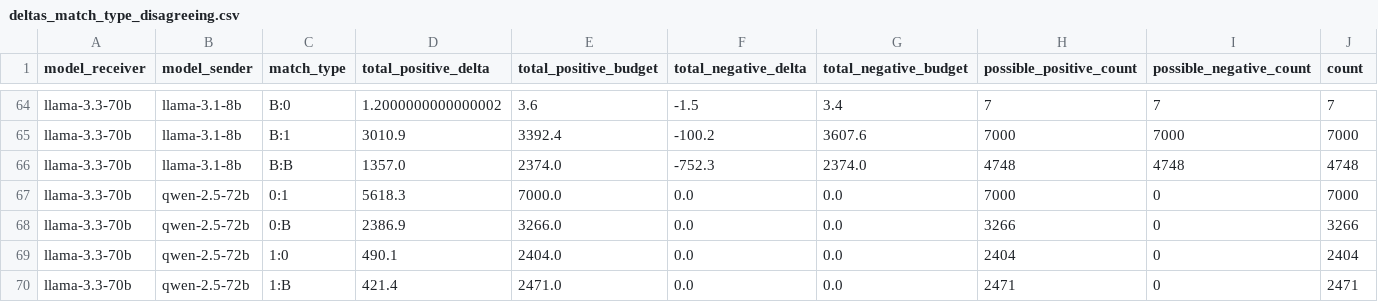
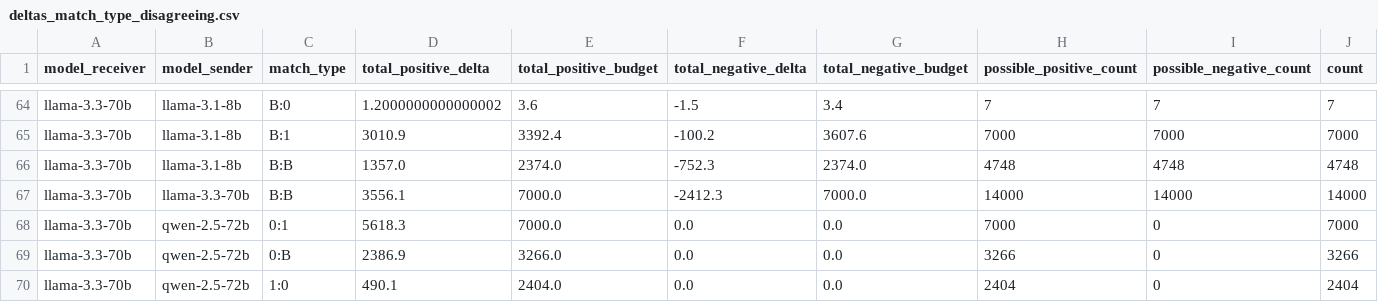
Before and after one commit to fridanl/thesis-mas, a CSV file: evaluation/sarcasm/deltas_match_type_disagreeing.csv, drawn as a sheet; only a part is shown, gaps mark what is left out; the shorter side is filled out with more unchanged rows; rows hold the shown columns only; the diff names each change by its address in the sheet, - before the commit and + after, or states it on an @@ line.

```diff
--- a/evaluation/sarcasm/deltas_match_type_disagreeing.csv
+++ b/evaluation/sarcasm/deltas_match_type_disagreeing.csv
+row 67: llama-3.3-70b | llama-3.3-70b | B:B | 3556.1 | 7000.0 | -2412.3 | 7000.0 | 14000 | 14000 | 14000
```
Also changed, not shown: evaluation/commonsense/deltas_model_agreeing.csv, evaluation/commonsense/deltas_model_disagreeing.csv, 7 other files.
